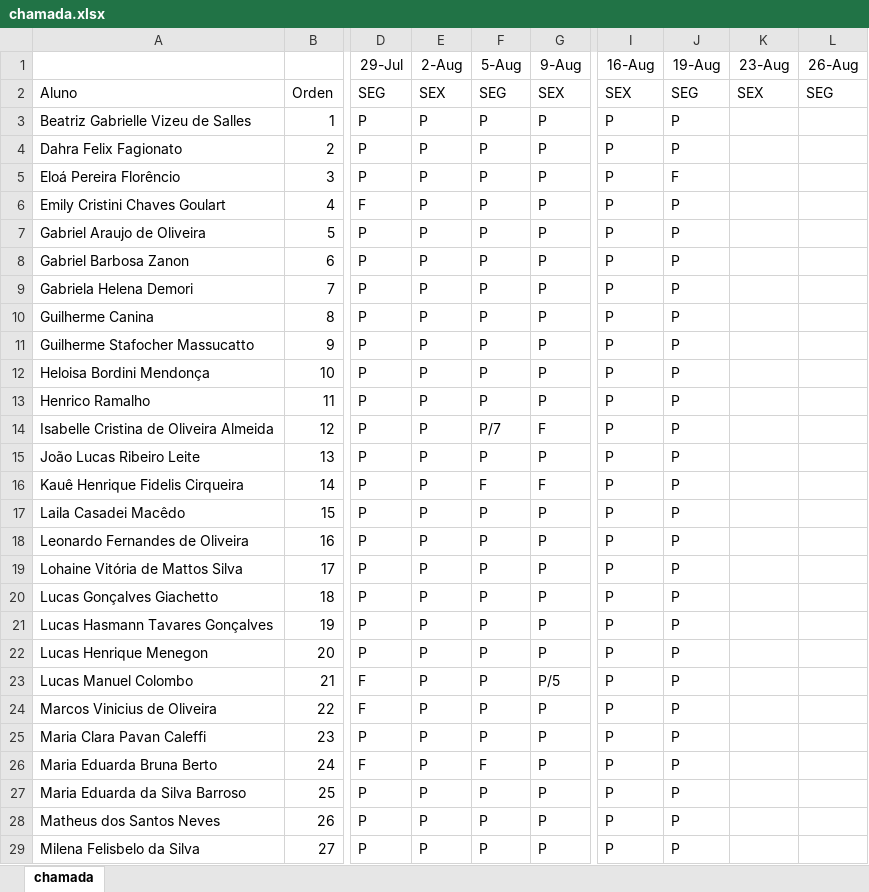
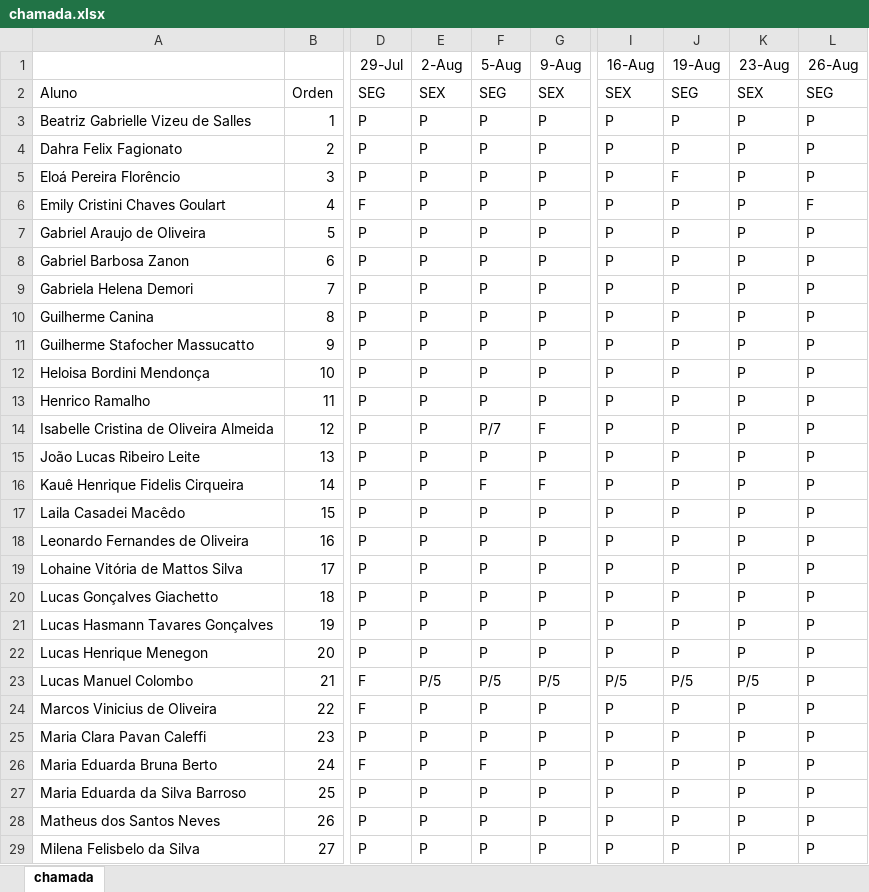
Before and after one commit to wellifabio/sesi2024, an Excel workbook: 2em/2DES/chamada.xlsx, sheet chamada, drawn as a sheet; only a part is shown, gaps mark what is left out; values as stored, in another font and other column widths than the file's, no borders; conditional formats not drawn; the diff covers the shown part only; the diff names each change by its address in the sheet, - before the commit and + after, or states it on an @@ line.

Commit message:
chamada paiva

```diff
--- a/2em/2DES/chamada.xlsx (sheet chamada)
+++ b/2em/2DES/chamada.xlsx (sheet chamada)
-K3:K22 (23-Aug): (empty)
+K3:K22 (23-Aug): P
-L3:L5 (26-Aug): (empty)
+L3:L5 (26-Aug): P
-L6 (26-Aug): (empty)
+L6 (26-Aug): F
-L7:L29 (26-Aug): (empty)
+L7:L29 (26-Aug): P
-E23 (2-Aug): P
+E23 (2-Aug): P/5
-F23 (5-Aug): P
+F23 (5-Aug): P/5
-I23 (16-Aug): P
+I23 (16-Aug): P/5
-J23 (19-Aug): P
+J23 (19-Aug): P/5
-K23 (23-Aug): (empty)
+K23 (23-Aug): P/5
-K24:K29 (23-Aug): (empty)
+K24:K29 (23-Aug): P
```
Also changed, not shown: 8 edited cells elsewhere in this sheet.
